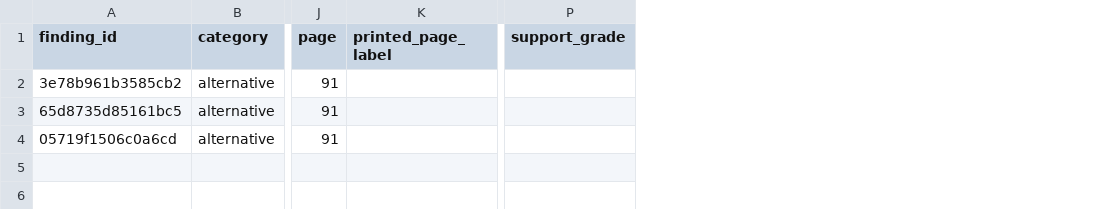
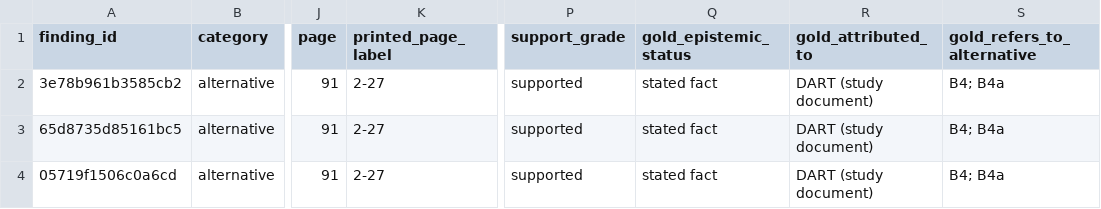
Before and after one commit to sagnikb/urban-archaeology, a CSV file: outputs/evaluation_page91.csv, drawn as a sheet; only a part is shown, gaps mark what is left out; the diff names each change by its address in the sheet, - before the commit and + after, or states it on an @@ line.

Commit message:
fixed issue with stability runs, added eval metric on the alternative field

```diff
--- a/outputs/evaluation_page91.csv
+++ b/outputs/evaluation_page91.csv
+column Q (gold_epistemic_status), rows 2-4: all stated fact
+column R (gold_attributed_to), rows 2-4: all DART (study document)
+column S (gold_refers_to_alternative), rows 2-4: all B4; B4a
-K2:K4 (printed_page_label): (empty)
+K2:K4 (printed_page_label): 2-27
-P2:P4 (support_grade): (empty)
+P2:P4 (support_grade): supported
```
Also changed, not shown: 22 other files.
